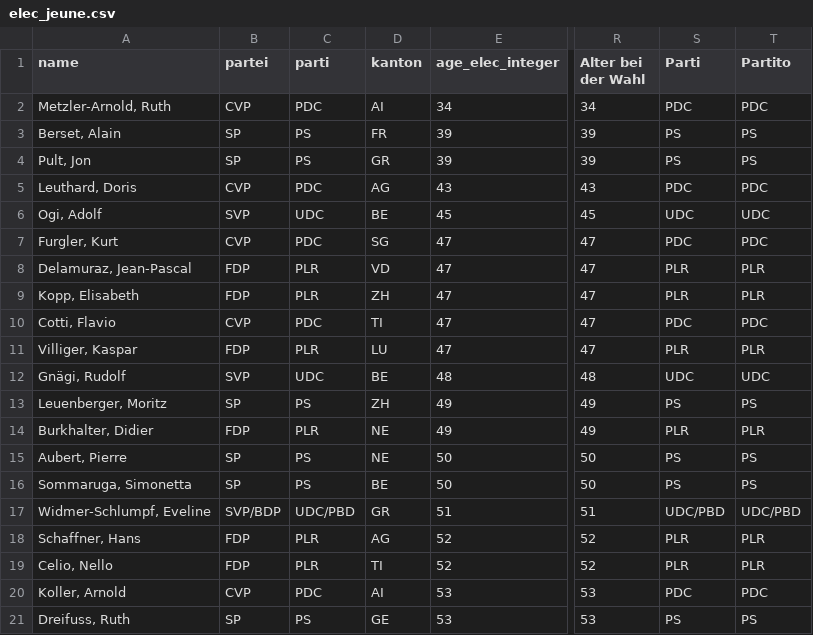
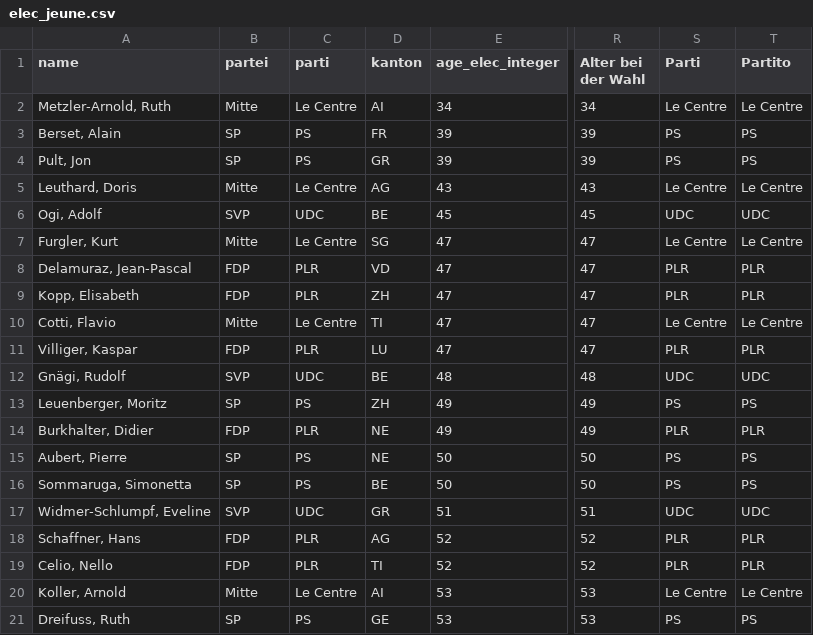
Before and after one commit to vey83/conseil_federal, a CSV file: Elections_2023/FR/elec_jeune.csv, drawn as a sheet; only a part is shown, gaps mark what is left out; the diff names each change by its address in the sheet, - before the commit and + after, or states it on an @@ line.

Commit message:
Le Centre au lieu de PDC

```diff
--- a/Elections_2023/FR/elec_jeune.csv
+++ b/Elections_2023/FR/elec_jeune.csv
-B2 (partei): CVP
+B2 (partei): Mitte
-C2 (parti): PDC
+C2 (parti): Le Centre
-S2 (Parti): PDC
+S2 (Parti): Le Centre
-T2 (Partito): PDC
+T2 (Partito): Le Centre
-B5 (partei): CVP
+B5 (partei): Mitte
-C5 (parti): PDC
+C5 (parti): Le Centre
-S5 (Parti): PDC
+S5 (Parti): Le Centre
-T5 (Partito): PDC
+T5 (Partito): Le Centre
-B7 (partei): CVP
+B7 (partei): Mitte
-C7 (parti): PDC
+C7 (parti): Le Centre
-S7 (Parti): PDC
+S7 (Parti): Le Centre
-T7 (Partito): PDC
+T7 (Partito): Le Centre
-B10 (partei): CVP
+B10 (partei): Mitte
-C10 (parti): PDC
+C10 (parti): Le Centre
-S10 (Parti): PDC
+S10 (Parti): Le Centre
-T10 (Partito): PDC
+T10 (Partito): Le Centre
-B17 (partei): SVP/BDP
+B17 (partei): SVP
-C17 (parti): UDC/PBD
+C17 (parti): UDC
-S17 (Parti): UDC/PBD
+S17 (Parti): UDC
-T17 (Partito): UDC/PBD
+T17 (Partito): UDC
-B20 (partei): CVP
+B20 (partei): Mitte
-C20 (parti): PDC
+C20 (parti): Le Centre
-S20 (Parti): PDC
+S20 (Parti): Le Centre
-T20 (Partito): PDC
+T20 (Partito): Le Centre
```
Also changed, not shown: Elections_2023/FR/elec_vieux.csv.
